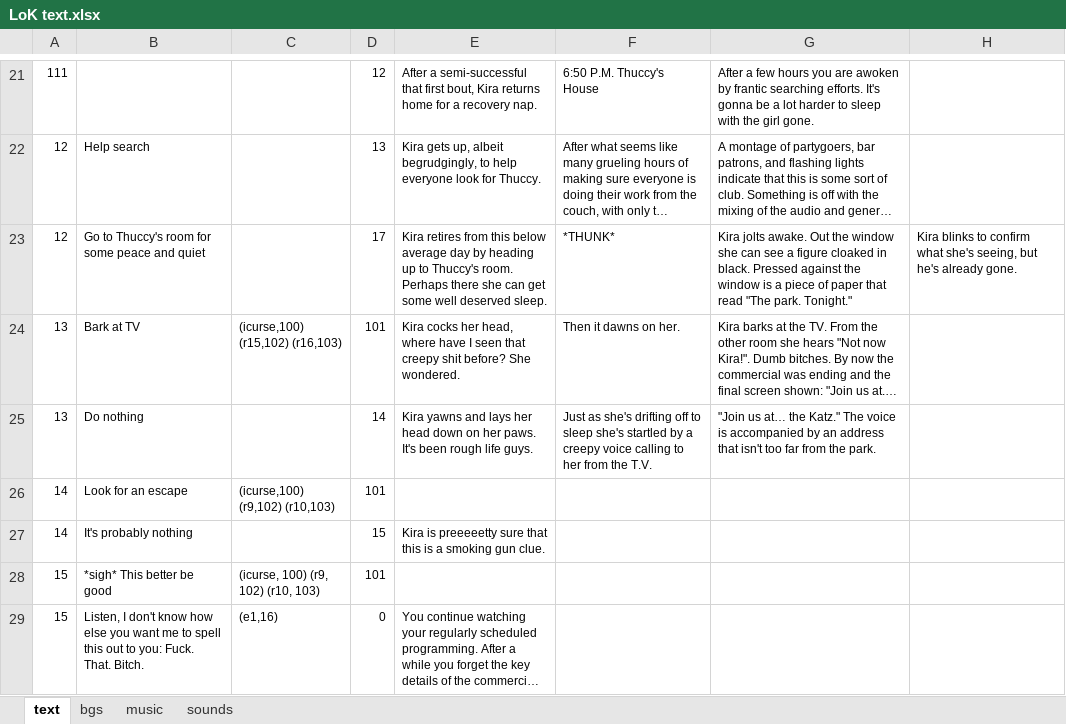
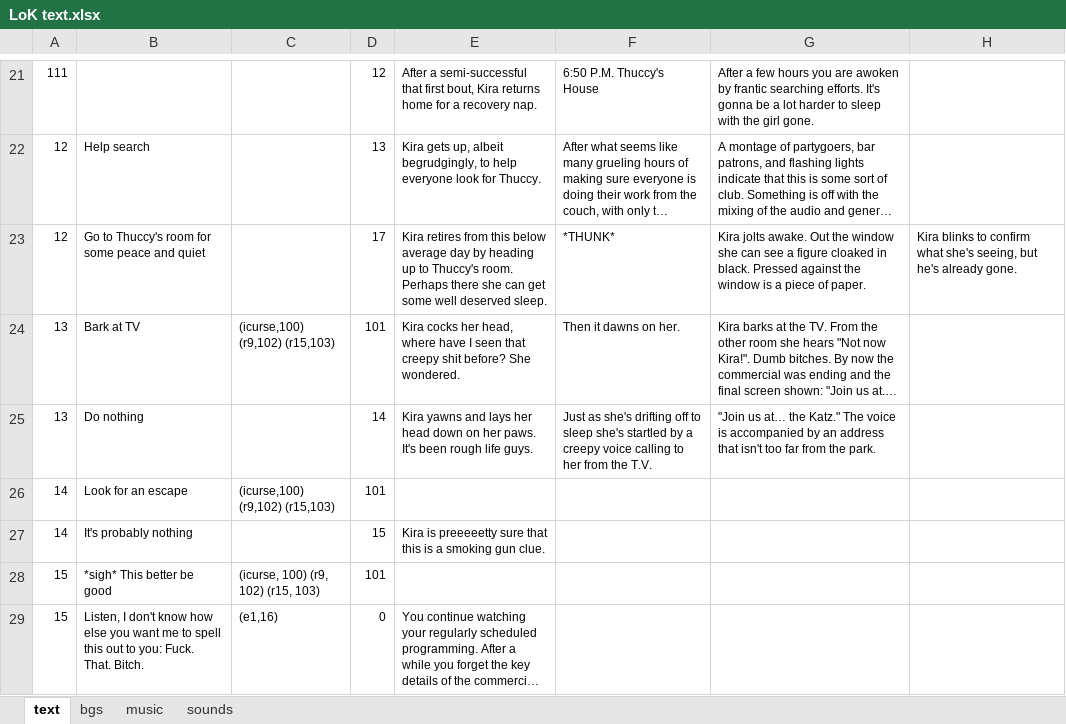
Before and after one commit to Dikianify/LoK-v3, an Excel workbook: LoK v3/LoK text.xlsx, sheet text, drawn as a sheet; only a part is shown, gaps mark what is left out; long unchanged cells end in …; values as stored, in another font and other column widths than the file's, no borders; charts and pictures not drawn; the diff covers the shown part only; the diff names each change by its address in the sheet, - before the commit and + after, or states it on an @@ line.

```diff
--- a/LoK v3/LoK text.xlsx (sheet text)
+++ b/LoK v3/LoK text.xlsx (sheet text)
-G23: …piece of paper that read "The park. Tonight."
+G23: …piece of paper.
-C24: (icurse,100) (r15,102) (r16,103)
+C24: (icurse,100) (r9,102) (r15,103)
-C26: (icurse,100) (r9,102) (r10,103)
+C26: (icurse,100) (r9,102) (r15,103)
-C28: (icurse, 100) (r9, 102) (r10, 103)
+C28: (icurse, 100) (r9, 102) (r15, 103)
```
Also changed, not shown: 5 edited cells elsewhere in this sheet, sheet bgs, sheet sounds, 22 other files.
